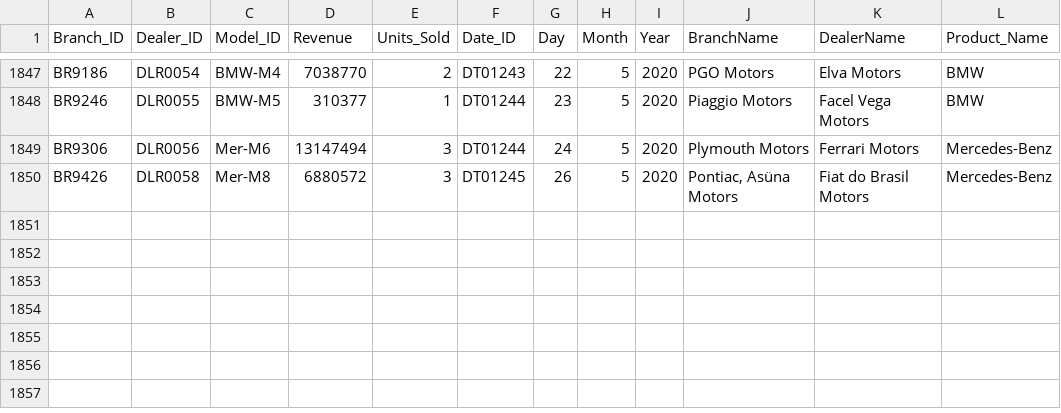
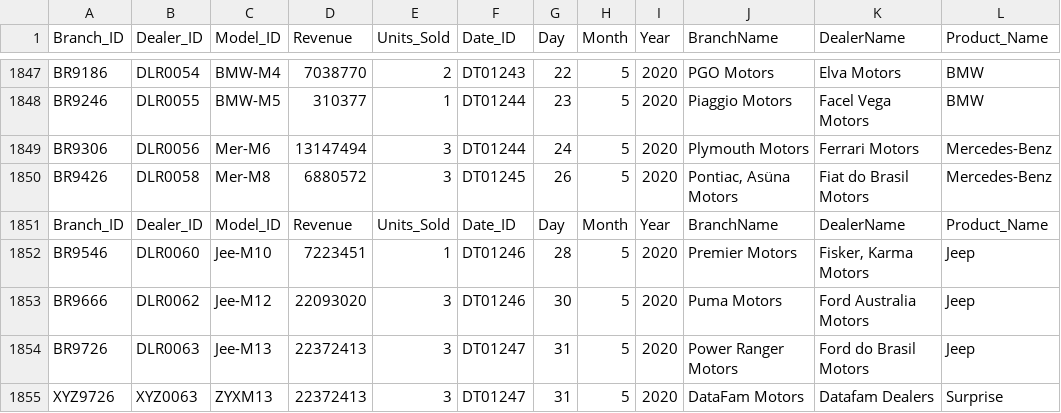
Before and after one commit to Patelprogrammer21/azureproject, a CSV file: SalesData.csv, drawn as a sheet; only a part is shown, gaps mark what is left out; the diff names each change by its address in the sheet, - before the commit and + after, or states it on an @@ line.

Commit message:
Update SalesData.csv

```diff
--- a/SalesData.csv
+++ b/SalesData.csv
+row 1851: Branch_ID | Dealer_ID | Model_ID | Revenue | Units_Sold | Date_ID | Day | Month | Year | BranchName | DealerName | Product_Name
+row 1852: BR9546 | DLR0060 | Jee-M10 | 7223451 | 1 | DT01246 | 28 | 5 | 2020 | Premier Motors | Fisker, Karma Motors | Jeep
+row 1853: BR9666 | DLR0062 | Jee-M12 | 22093020 | 3 | DT01246 | 30 | 5 | 2020 | Puma Motors | Ford Australia Motors | Jeep
+row 1854: BR9726 | DLR0063 | Jee-M13 | 22372413 | 3 | DT01247 | 31 | 5 | 2020 | Power Ranger Motors | Ford do Brasil Motors | Jeep
+row 1855: XYZ9726 | XYZ0063 | ZYXM13 | 22372413 | 3 | DT01247 | 31 | 5 | 2020 | DataFam Motors | Datafam Dealers | Surprise
```
